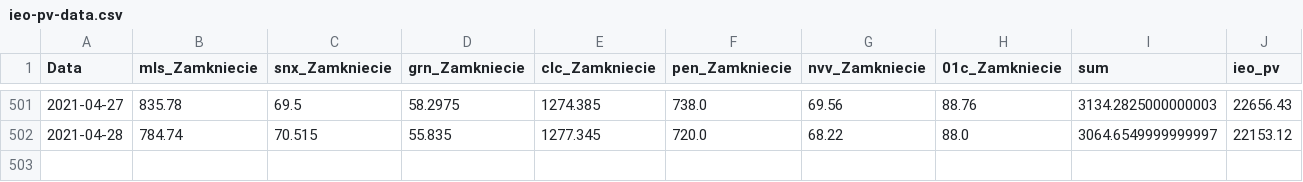
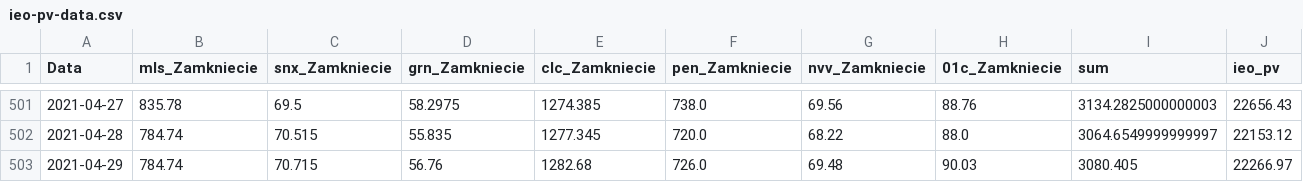
Before and after one commit to paweel-t/data-workshop, a CSV file: ieo-pv-data.csv, drawn as a sheet; only a part is shown, gaps mark what is left out; the diff names each change by its address in the sheet, - before the commit and + after, or states it on an @@ line.

Commit message:
Add files via upload

```diff
--- a/ieo-pv-data.csv
+++ b/ieo-pv-data.csv
+row 503: 2021-04-29 | 784.74 | 70.715 | 56.76 | 1282.68 | 726.0 | 69.48 | 90.03 | 3080.405 | 22266.97
```
